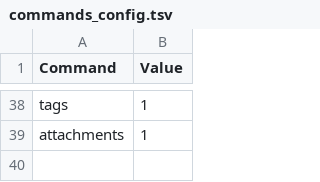
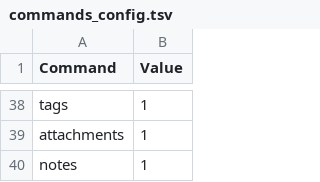
Before and after one commit to mattaq31/Zotero-Report-Cleaner, a TSV file: report_manipulator/commands_config.tsv, drawn as a sheet; only a part is shown, gaps mark what is left out.

Commit message:
added notes to commands list

```diff
--- a/report_manipulator/commands_config.tsv
+++ b/report_manipulator/commands_config.tsv
@@ -39 +39,2 @@ tags	1
 attachments	1
+notes	1
```
